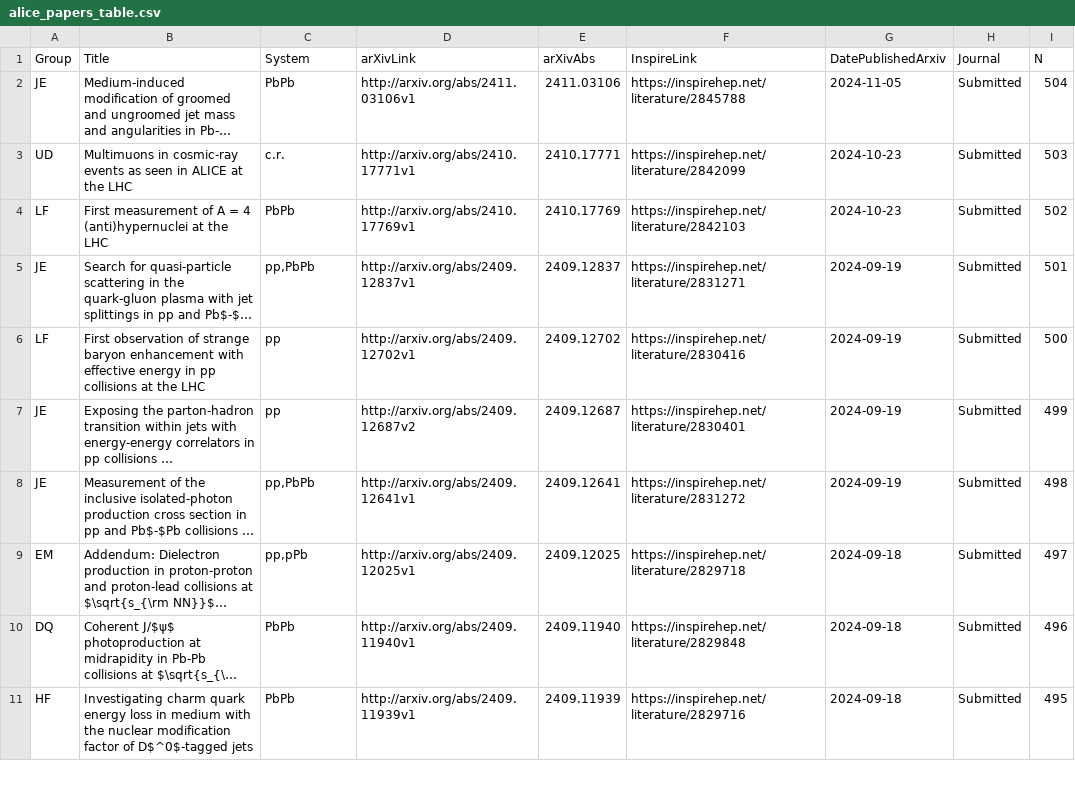
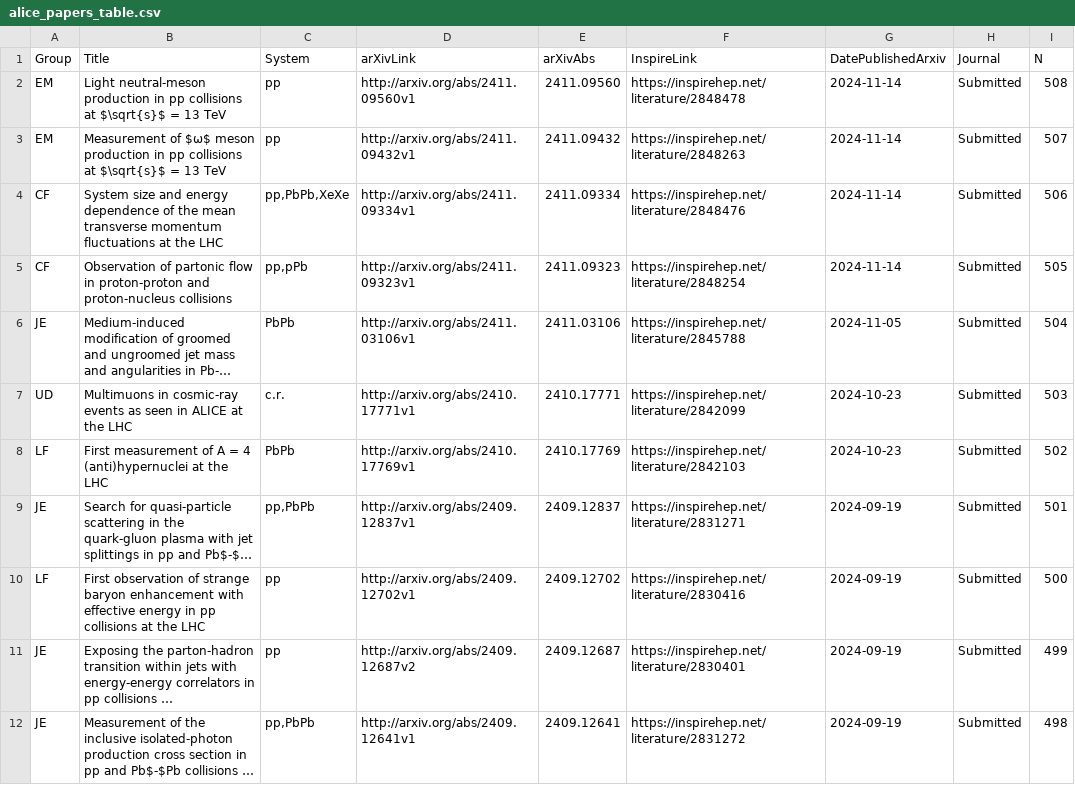
Before and after one commit to matplo/alice_papers, a CSV file: twiki/alice_papers_table.csv, drawn as a sheet; only a part is shown; the shorter side is filled out with more unchanged rows; long unchanged cells end in …; the diff names each change by its address in the sheet, - before the commit and + after, or states it on an @@ line.

```diff
--- a/twiki/alice_papers_table.csv
+++ b/twiki/alice_papers_table.csv
+row 2: EM | Light neutral-meson production in pp collisions at $\sqrt{s}$ = 13 TeV | pp | http://arxiv.org/abs/2411.09560v1 | 2411.09560 | https://inspirehep.net/literature/2848478 | 2024-11-14 | Submitted | 508
+row 3: EM | Measurement of $ω$ meson production in pp collisions at $\sqrt{s}$ = 13 TeV | pp | http://arxiv.org/abs/2411.09432v1 | 2411.09432 | https://inspirehep.net/literature/2848263 | 2024-11-14 | Submitted | 507
+row 4: CF | System size and energy dependence of the mean transverse momentum fluctuations at the LHC | pp,PbPb,XeXe | http://arxiv.org/abs/2411.09334v1 | 2411.09334 | https://inspirehep.net/literature/2848476 | 2024-11-14 | Submitted | 506
+row 5: CF | Observation of partonic flow in proton-proton and proton-nucleus collisions | pp,pPb | http://arxiv.org/abs/2411.09323v1 | 2411.09323 | https://inspirehep.net/literature/2848254 | 2024-11-14 | Submitted | 505
```
Also changed, not shown: 7 other files.
